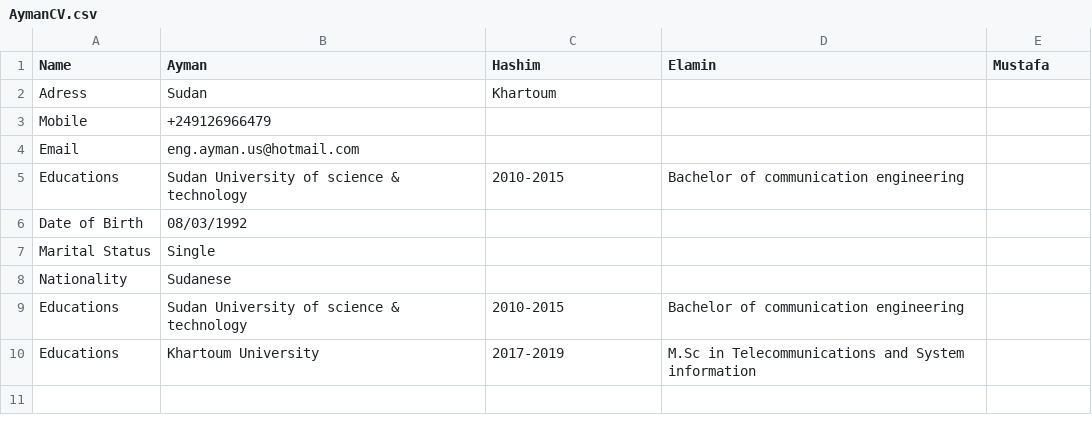
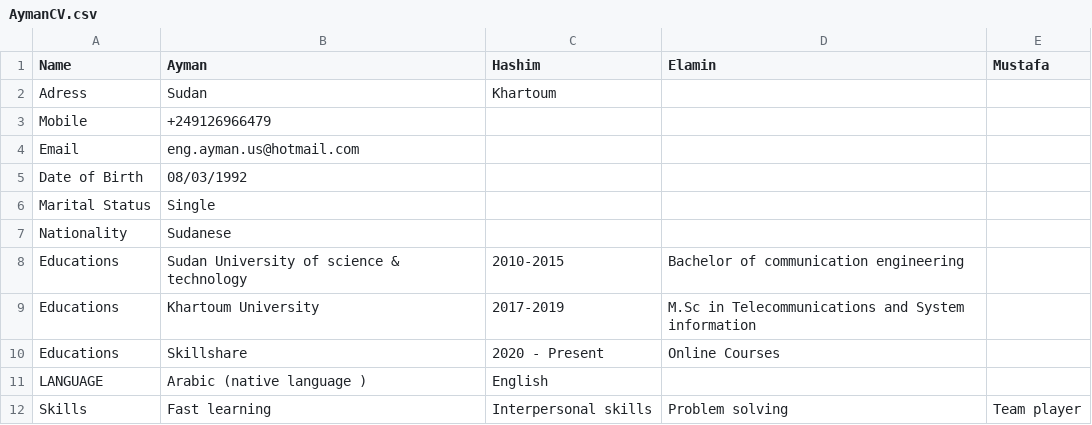
Before and after one commit to AymanHEMustafa/DataCenter, a CSV file: AymanCV.csv, drawn as a sheet; removed rows and columns are numbered as before the commit, all else as after; the diff names each change by its address in the sheet, - before the commit and + after, or states it on an @@ line.

Commit message:
Update AymanCV.csv

```diff
--- a/AymanCV.csv
+++ b/AymanCV.csv
-row 5: Educations | Sudan University of science & technology | 2010-2015 | Bachelor of communication engineering
+row 10: Educations | Skillshare | 2020 - Present | Online Courses
+row 11: LANGUAGE | Arabic (native language ) | English
+row 12: Skills | Fast learning | Interpersonal skills | Problem solving | Team player
```
